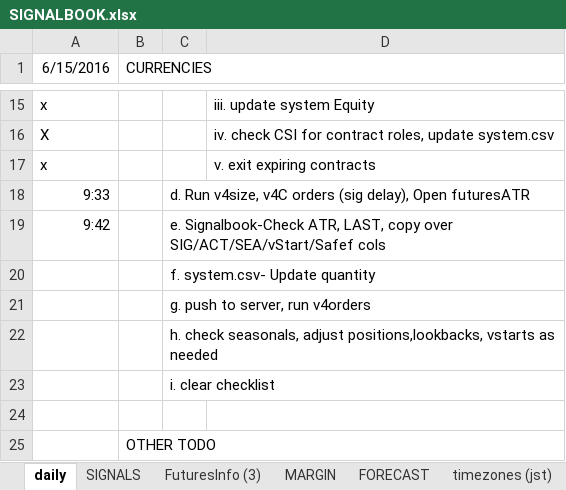
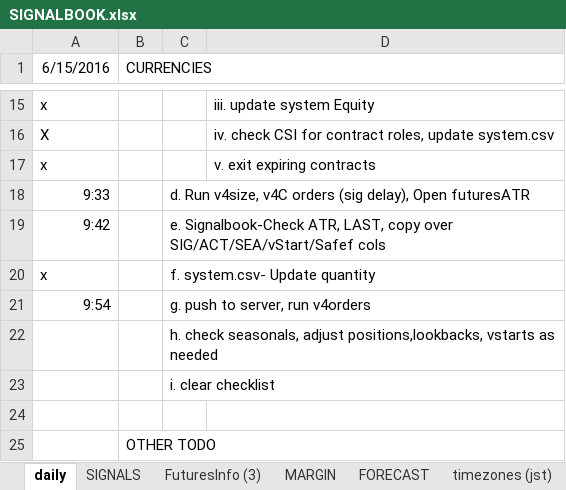
Before and after one commit to hasakura511/ML-TSDP, an Excel workbook: data/systems/SIGNALBOOK.xlsx, sheet daily, drawn as a sheet; only a part is shown, gaps mark what is left out; values as stored, in another font and other column widths than the file's, no borders; the diff names each change by its address in the sheet, - before the commit and + after, or states it on an @@ line.

```diff
--- a/data/systems/SIGNALBOOK.xlsx (sheet daily)
+++ b/data/systems/SIGNALBOOK.xlsx (sheet daily)
-A20 (6/15/2016): (empty)
+A20 (6/15/2016): x
-A21 (6/15/2016): (empty)
+A21 (6/15/2016): 9:54
```
Also changed, not shown: sheet SIGNALS, formulas that keep their value, 1 other file.
